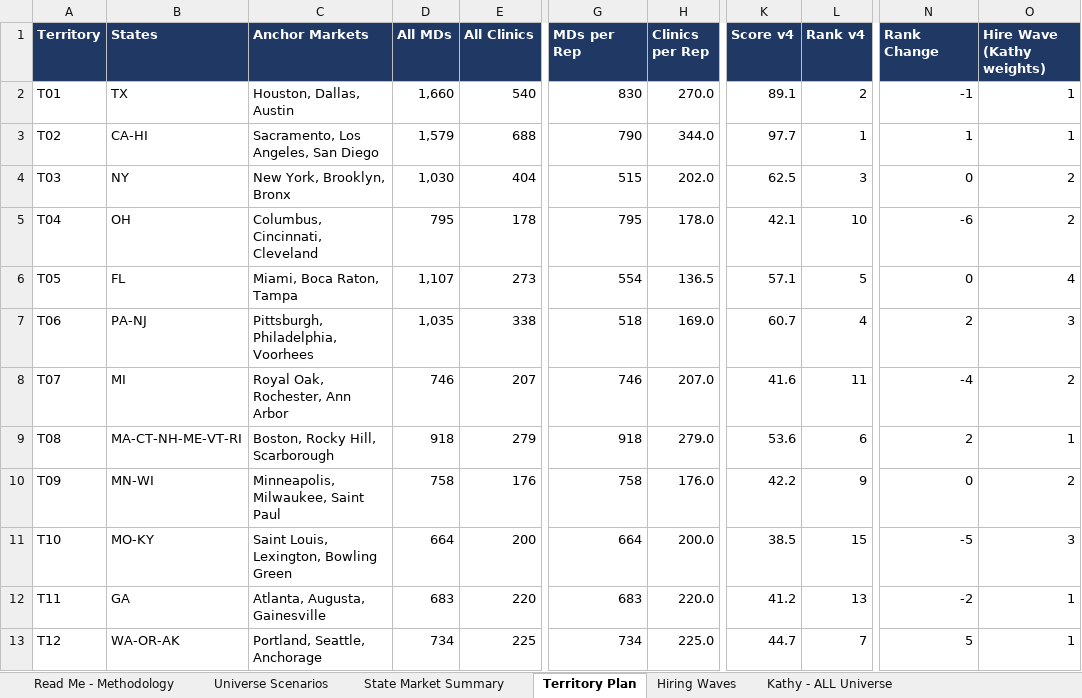
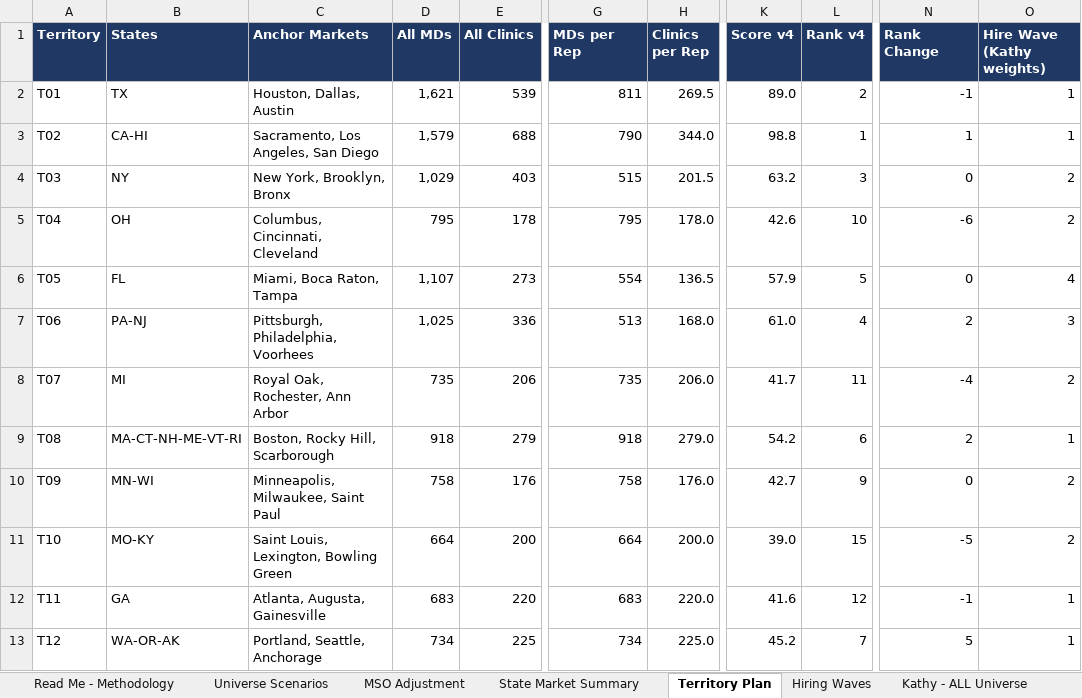
Before and after one commit to rajivkothari/BEMI-website-enrichment, an Excel workbook: docs/deliverables/Femasys_Territory_Plan_v4.xlsx, sheet Territory Plan, drawn as a sheet; only a part is shown, gaps mark what is left out; values as stored, in another font and other column widths than the file's, no borders; the diff covers the shown part only; the diff names each change by its address in the sheet, - before the commit and + after, or states it on an @@ line.

```diff
--- a/docs/deliverables/Femasys_Territory_Plan_v4.xlsx (sheet Territory Plan)
+++ b/docs/deliverables/Femasys_Territory_Plan_v4.xlsx (sheet Territory Plan)
+sheet tab: MSO Adjustment
-D2 (All MDs): 1,660
+D2 (All MDs): 1,621
-E2 (All Clinics): 540
+E2 (All Clinics): 539
-G2 (MDs per Rep): 830
+G2 (MDs per Rep): 811
-H2 (Clinics per Rep): 270.0
+H2 (Clinics per Rep): 269.5
-K2 (Score v4): 89.1
+K2 (Score v4): 89.0
-K3 (Score v4): 97.7
+K3 (Score v4): 98.8
-D4 (All MDs): 1,030
+D4 (All MDs): 1,029
-E4 (All Clinics): 404
+E4 (All Clinics): 403
-H4 (Clinics per Rep): 202.0
+H4 (Clinics per Rep): 201.5
-K4 (Score v4): 62.5
+K4 (Score v4): 63.2
-K5 (Score v4): 42.1
+K5 (Score v4): 42.6
-K6 (Score v4): 57.1
+K6 (Score v4): 57.9
-D7 (All MDs): 1,035
+D7 (All MDs): 1,025
-E7 (All Clinics): 338
+E7 (All Clinics): 336
-G7 (MDs per Rep): 518
+G7 (MDs per Rep): 513
-H7 (Clinics per Rep): 169.0
+H7 (Clinics per Rep): 168.0
-K7 (Score v4): 60.7
+K7 (Score v4): 61.0
-D8 (All MDs): 746
+D8 (All MDs): 735
-E8 (All Clinics): 207
+E8 (All Clinics): 206
-G8 (MDs per Rep): 746
+G8 (MDs per Rep): 735
-H8 (Clinics per Rep): 207.0
+H8 (Clinics per Rep): 206.0
-K8 (Score v4): 41.6
+K8 (Score v4): 41.7
-K9 (Score v4): 53.6
+K9 (Score v4): 54.2
-K10 (Score v4): 42.2
+K10 (Score v4): 42.7
-K11 (Score v4): 38.5
+K11 (Score v4): 39.0
-O11 (Hire Wave (Kathy weights)): 3
+O11 (Hire Wave (Kathy weights)): 2
-K12 (Score v4): 41.2
+K12 (Score v4): 41.6
-L12 (Rank v4): 13
+L12 (Rank v4): 12
-N12 (Rank Change): -2
+N12 (Rank Change): -1
-K13 (Score v4): 44.7
+K13 (Score v4): 45.2
```
Also changed, not shown: 25 edited cells elsewhere in this sheet, sheet Kathy - ALL Universe, sheet State Market Summary, sheet Academic by Metro (ge10), sheet Read Me - Methodology, sheet Hiring Waves, formulas that keep their value.
